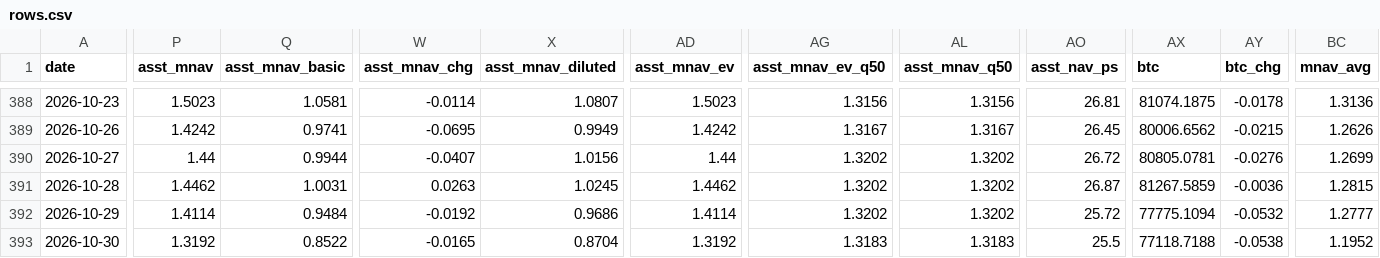
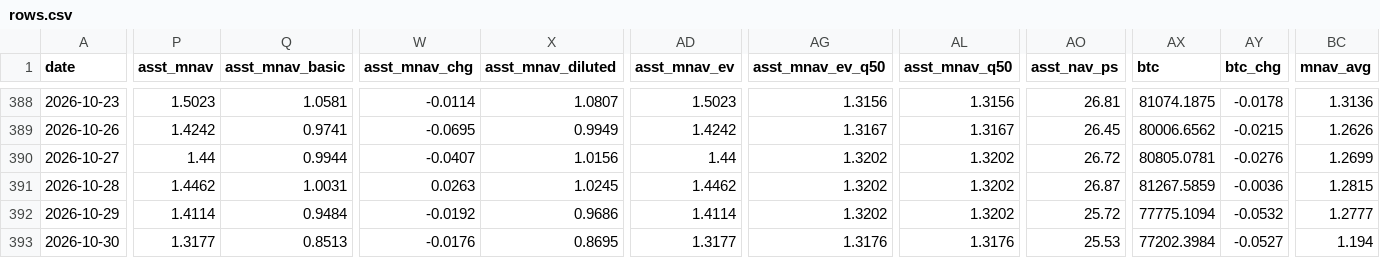
Before and after one commit to bobbyfarrell20/btc-treasury-dashboard, a CSV file: data/rows.csv, drawn as a sheet; only a part is shown, gaps mark what is left out; the diff covers the shown part only; the diff names each change by its address in the sheet, - before the commit and + after, or states it on an @@ line.

```diff
--- a/data/rows.csv
+++ b/data/rows.csv
-P393 (asst_mnav): 1.3192
+P393 (asst_mnav): 1.3177
-Q393 (asst_mnav_basic): 0.8522
+Q393 (asst_mnav_basic): 0.8513
-W393 (asst_mnav_chg): -0.0165
+W393 (asst_mnav_chg): -0.0176
-X393 (asst_mnav_diluted): 0.8704
+X393 (asst_mnav_diluted): 0.8695
-AD393 (asst_mnav_ev): 1.3192
+AD393 (asst_mnav_ev): 1.3177
-AG393 (asst_mnav_ev_q50): 1.3183
+AG393 (asst_mnav_ev_q50): 1.3176
-AL393 (asst_mnav_q50): 1.3183
+AL393 (asst_mnav_q50): 1.3176
-AO393 (asst_nav_ps): 25.5
+AO393 (asst_nav_ps): 25.53
-AX393 (btc): 77118.7188
+AX393 (btc): 77202.3984
-AY393 (btc_chg): -0.0538
+AY393 (btc_chg): -0.0527
-BC393 (mnav_avg): 1.1952
+BC393 (mnav_avg): 1.194
```
Also changed, not shown: 28 edited cells elsewhere in this file, 7 other files.
